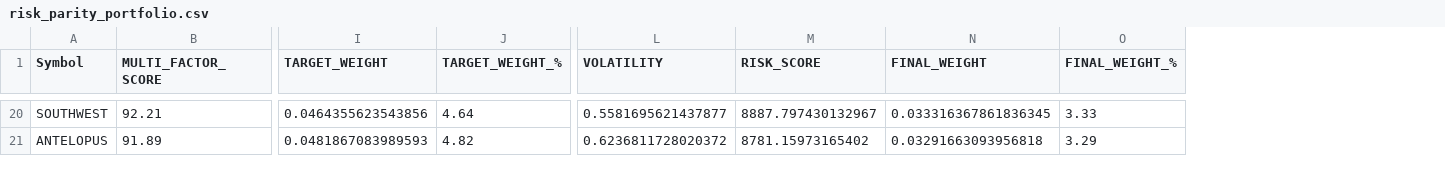
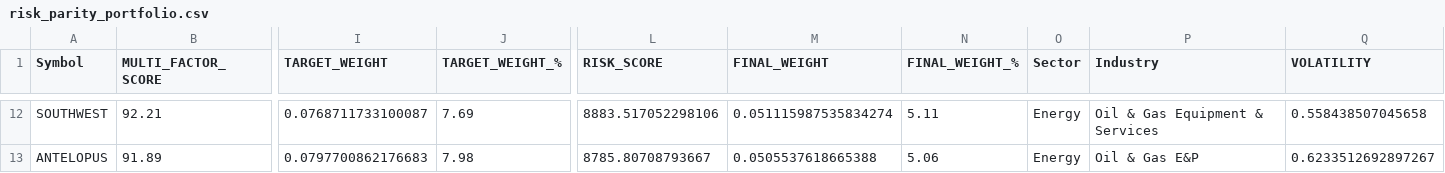
Before and after one commit to PavanSaiNekkala/institutional-quant-platform, a CSV file: data/risk_parity_portfolio.csv, drawn as a sheet; only a part is shown, gaps mark what is left out; removed rows and columns are numbered as before the commit, all else as after; the diff covers the shown part only; the diff names each change by its address in the sheet, - before the commit and + after, or states it on an @@ line.

```diff
--- a/data/risk_parity_portfolio.csv
+++ b/data/risk_parity_portfolio.csv
-column L (VOLATILITY), rows 20-21: 0.5581695621437877 | 0.6236811728020372
+column O (Sector), rows 12-13: Energy | Energy
+column P (Industry), rows 12-13: Oil & Gas Equipment & Services | Oil & Gas E&P
+column Q (VOLATILITY), rows 12-13: 0.558438507045658 | 0.6233512692897267
-I12 (TARGET_WEIGHT): 0.0464355623543856
+I12 (TARGET_WEIGHT): 0.0768711733100087
-J12 (TARGET_WEIGHT_%): 4.64
+J12 (TARGET_WEIGHT_%): 7.69
-L12 (RISK_SCORE): 8887.797430132967
+L12 (RISK_SCORE): 8883.517052298106
-M12 (FINAL_WEIGHT): 0.033316367861836345
+M12 (FINAL_WEIGHT): 0.051115987535834274
-N12 (FINAL_WEIGHT_%): 3.33
+N12 (FINAL_WEIGHT_%): 5.11
-I13 (TARGET_WEIGHT): 0.0481867083989593
+I13 (TARGET_WEIGHT): 0.0797700862176683
-J13 (TARGET_WEIGHT_%): 4.82
+J13 (TARGET_WEIGHT_%): 7.98
-L13 (RISK_SCORE): 8781.15973165402
+L13 (RISK_SCORE): 8785.80708793667
-M13 (FINAL_WEIGHT): 0.03291663093956818
+M13 (FINAL_WEIGHT): 0.0505537618665388
-N13 (FINAL_WEIGHT_%): 3.29
+N13 (FINAL_WEIGHT_%): 5.06
```
Also changed, not shown: 8 removed rows and 50 edited cells elsewhere in this file, data/optimised_portfolio.csv, data/pipeline_health.csv, 31 other files.
